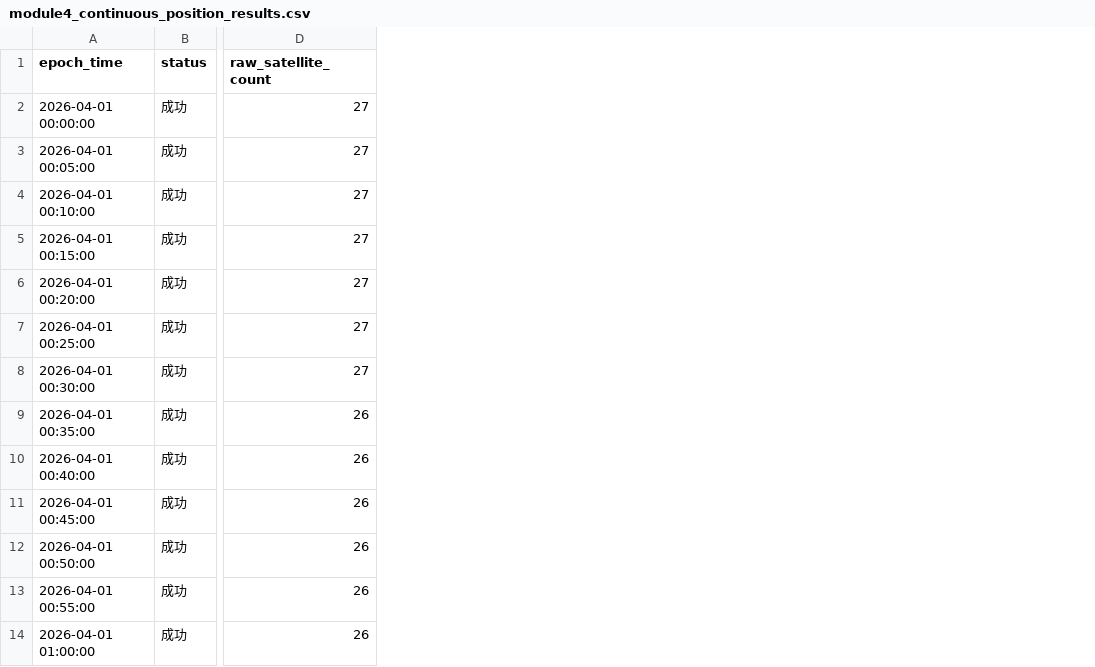
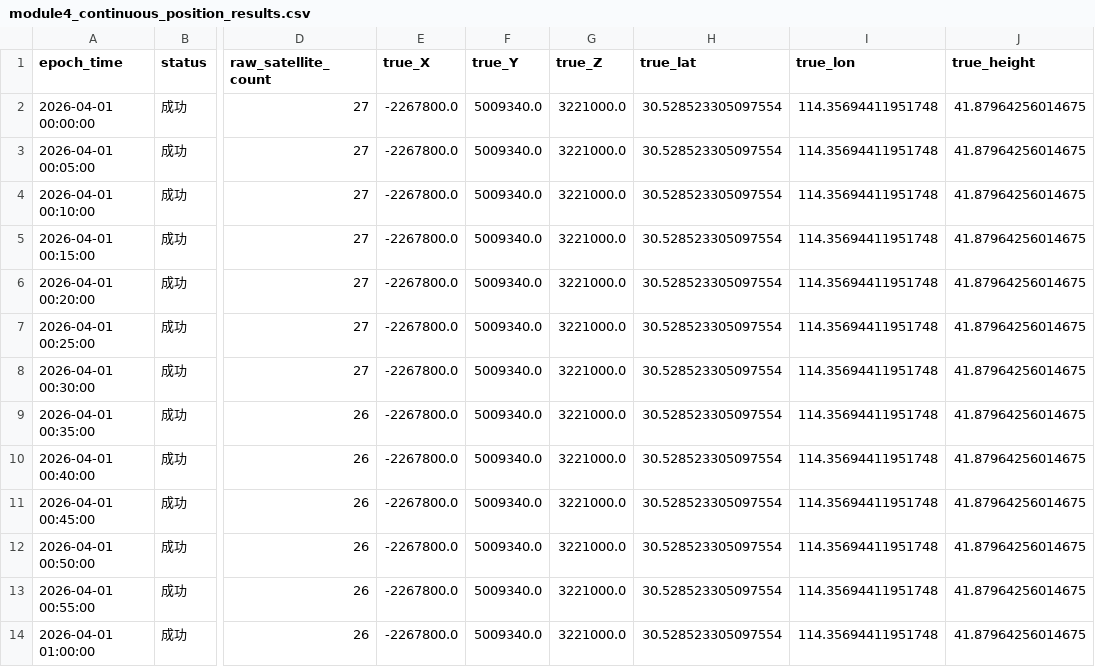
Before and after one commit to bianrui615/AAA, a CSV file: outputs/basic/scenario_2_different_seed/module4_continuous_position_results.csv, drawn as a sheet; only a part is shown, gaps mark what is left out; the diff names each change by its address in the sheet, - before the commit and + after, or states it on an @@ line.

```diff
--- a/outputs/basic/scenario_2_different_seed/module4_continuous_position_results.csv
+++ b/outputs/basic/scenario_2_different_seed/module4_continuous_position_results.csv
+column E (true_X), rows 2-14: all -2267800.0
+column F (true_Y), rows 2-14: all 5009340.0
+column G (true_Z), rows 2-14: all 3221000.0
+column H (true_lat), rows 2-14: all 30.528523305097554
+column I (true_lon), rows 2-14: all 114.35694411951748
+column J (true_height), rows 2-14: all 41.87964256014675
```
Also changed, not shown: outputs/basic/module2_pseudorange_correction_debug.csv, outputs/basic/module4_continuous_position_results.csv, 23 other files.
